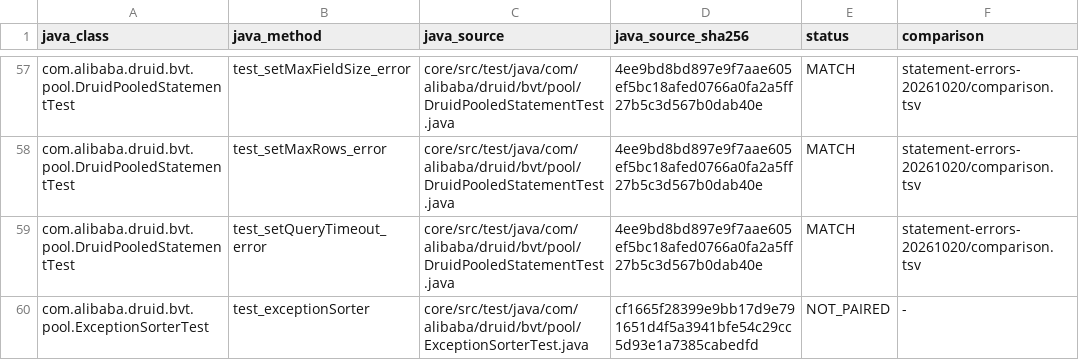
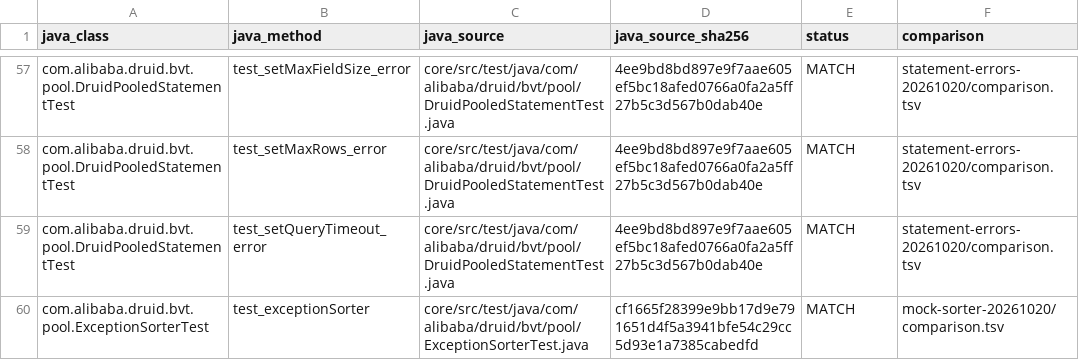
Before and after one commit to easy-4-rust/druid-rust, a TSV file: docs/verification/rdbc-first/java-baseline-59-cases.tsv, drawn as a sheet; only a part is shown, gaps mark what is left out.

Commit message:
test(pool): pair frozen Mock sorter cleanup with Java

```diff
--- a/docs/verification/rdbc-first/java-baseline-59-cases.tsv
+++ b/docs/verification/rdbc-first/java-baseline-59-cases.tsv
@@ -59,2 +59,2 @@ com.alibaba.druid.bvt.pool.DruidPooledStatementTest	test_setMaxRows_error	core/s
 com.alibaba.druid.bvt.pool.DruidPooledStatementTest	test_setQueryTimeout_error	core/src/test/java/com/alibaba/druid/bvt/pool/DruidPooledStatementTest.java	4ee9bd8bd897e9f7aae605ef5bc18afed0766a0fa2a5ff27b5c3d567b0dab40e	MATCH	statement-errors-20261020/comparison.tsv
-com.alibaba.druid.bvt.pool.ExceptionSorterTest	test_exceptionSorter	core/src/test/java/com/alibaba/druid/bvt/pool/ExceptionSorterTest.java	cf1665f28399e9bb17d9e791651d4f5a3941bfe54c29cc5d93e1a7385cabedfd	NOT_PAIRED	-
+com.alibaba.druid.bvt.pool.ExceptionSorterTest	test_exceptionSorter	core/src/test/java/com/alibaba/druid/bvt/pool/ExceptionSorterTest.java	cf1665f28399e9bb17d9e791651d4f5a3941bfe54c29cc5d93e1a7385cabedfd	MATCH	mock-sorter-20261020/comparison.tsv
```
Also changed, not shown: 11 other files.
